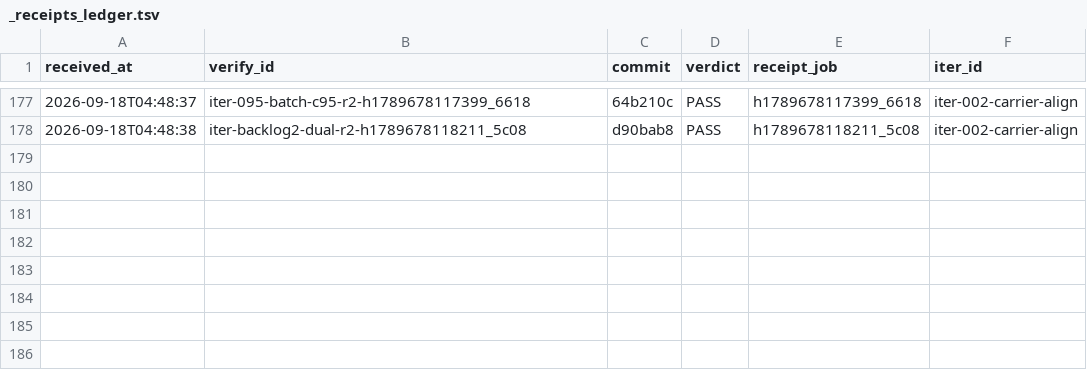
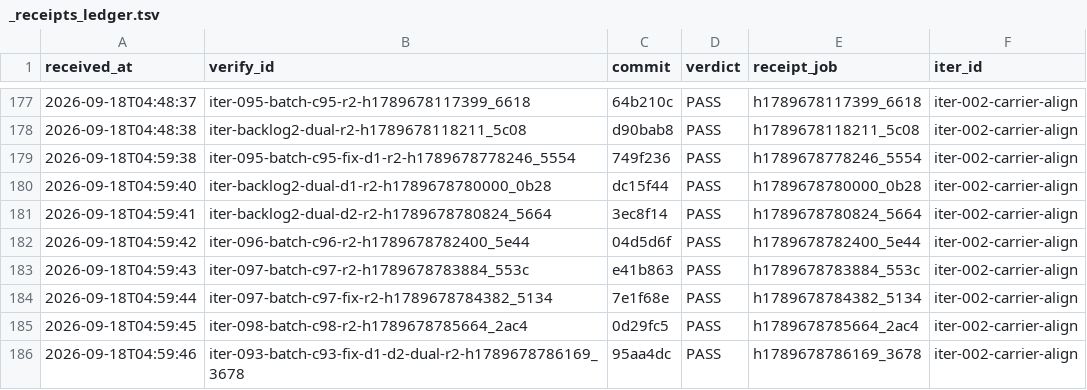
Before and after one commit to FuRongJun-1999/dsh-memory, a TSV file: hive/interop/_receipts_ledger.tsv, drawn as a sheet; only a part is shown, gaps mark what is left out; the diff names each change by its address in the sheet, - before the commit and + after, or states it on an @@ line.

Commit message:
interop: 收口 iter-096-batch-c96（merge 91c31fd，编外 PASS）

```diff
--- a/hive/interop/_receipts_ledger.tsv
+++ b/hive/interop/_receipts_ledger.tsv
+row 179: 2026-09-18T04:59:38 | iter-095-batch-c95-fix-d1-r2-h1789678778246_5554 | 749f236 | PASS | h1789678778246_5554 | iter-002-carrier-align
+row 180: 2026-09-18T04:59:40 | iter-backlog2-dual-d1-r2-h1789678780000_0b28 | dc15f44 | PASS | h1789678780000_0b28 | iter-002-carrier-align
+row 181: 2026-09-18T04:59:41 | iter-backlog2-dual-d2-r2-h1789678780824_5664 | 3ec8f14 | PASS | h1789678780824_5664 | iter-002-carrier-align
+row 182: 2026-09-18T04:59:42 | iter-096-batch-c96-r2-h1789678782400_5e44 | 04d5d6f | PASS | h1789678782400_5e44 | iter-002-carrier-align
+row 183: 2026-09-18T04:59:43 | iter-097-batch-c97-r2-h1789678783884_553c | e41b863 | PASS | h1789678783884_553c | iter-002-carrier-align
+row 184: 2026-09-18T04:59:44 | iter-097-batch-c97-fix-r2-h1789678784382_5134 | 7e1f68e | PASS | h1789678784382_5134 | iter-002-carrier-align
+row 185: 2026-09-18T04:59:45 | iter-098-batch-c98-r2-h1789678785664_2ac4 | 0d29fc5 | PASS | h1789678785664_2ac4 | iter-002-carrier-align
+row 186: 2026-09-18T04:59:46 | iter-093-batch-c93-fix-d1-d2-dual-r2-h1789678786169_3678 | 95aa4dc | PASS | h1789678786169_3678 | iter-002-carrier-align
```
Also changed, not shown: 9 other files.
